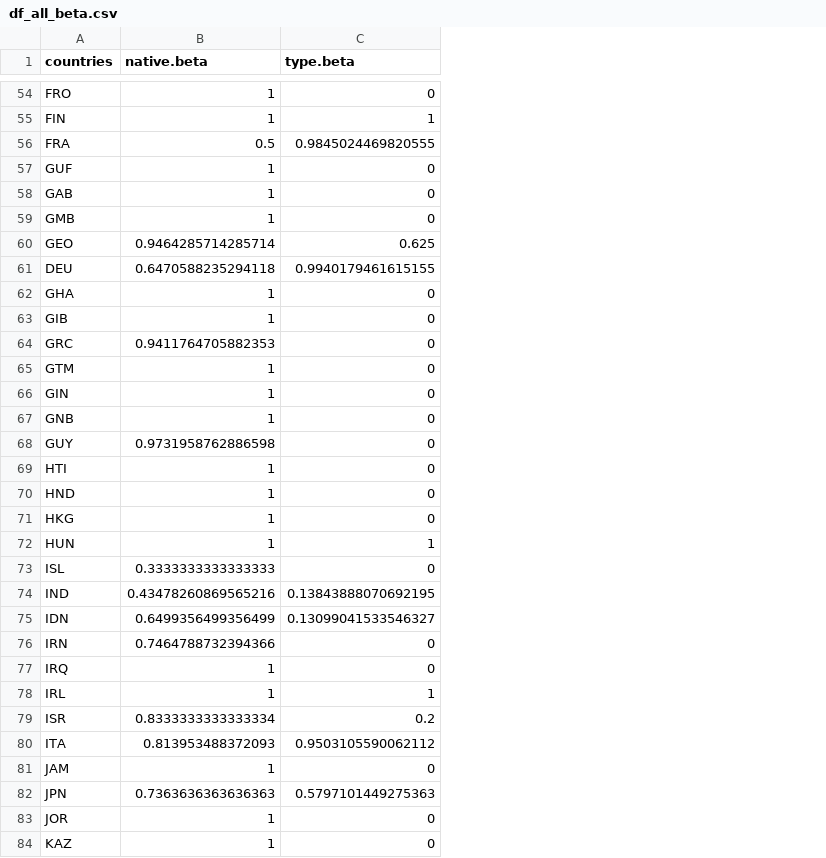
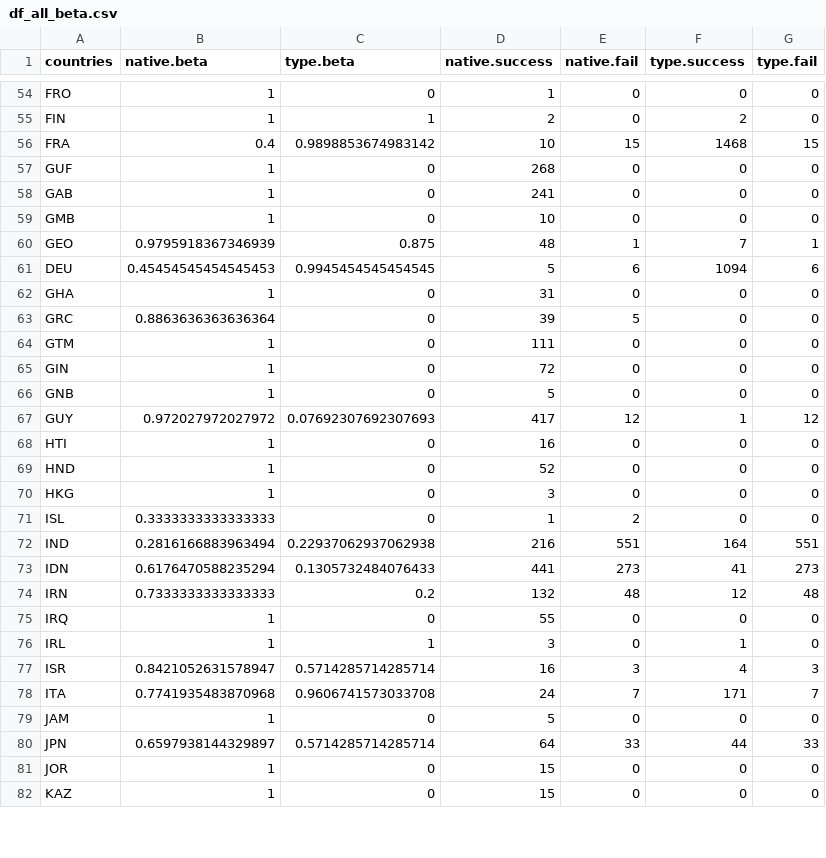
Before and after one commit to GabrielNakamura/NBT_code_data, a CSV file: data/processed/df_all_beta.csv, drawn as a sheet; only a part is shown, gaps mark what is left out; removed rows and columns are numbered as before the commit, all else as after; the diff covers the shown part only; the diff names each change by its address in the sheet, - before the commit and + after, or states it on an @@ line.

Commit message:
running beta metrics with endemic species

```diff
--- a/data/processed/df_all_beta.csv
+++ b/data/processed/df_all_beta.csv
+column D (native.success), rows 54-82: 1 | 2 | 10 | 268 | 241 | 10 | 48 | 5 | 31 | 39 | 111 | 72 | 5 | 417 | 16 | 52 | 3 | 1 | 216 | 441 | 132 | 55 | 3 | 16 | 24 | 5 | 64 | 15 | 15
+column E (native.fail), rows 54-82: 0 | 0 | 15 | 0 | 0 | 0 | 1 | 6 | 0 | 5 | 0 | 0 | 0 | 12 | 0 | 0 | 0 | 2 | 551 | 273 | 48 | 0 | 0 | 3 | 7 | 0 | 33 | 0 | 0
+column F (type.success), rows 54-82: 0 | 2 | 1468 | 0 | 0 | 0 | 7 | 1094 | 0 | 0 | 0 | 0 | 0 | 1 | 0 | 0 | 0 | 0 | 164 | 41 | 12 | 0 | 1 | 4 | 171 | 0 | 44 | 0 | 0
+column G (type.fail), rows 54-82: 0 | 0 | 15 | 0 | 0 | 0 | 1 | 6 | 0 | 0 | 0 | 0 | 0 | 12 | 0 | 0 | 0 | 0 | 551 | 273 | 48 | 0 | 0 | 3 | 7 | 0 | 33 | 0 | 0
-B56 (native.beta): 0.5
+B56 (native.beta): 0.4
-C56 (type.beta): 0.9845024469820555
+C56 (type.beta): 0.9898853674983142
-B60 (native.beta): 0.9464285714285714
+B60 (native.beta): 0.9795918367346939
-C60 (type.beta): 0.625
+C60 (type.beta): 0.875
-B61 (native.beta): 0.6470588235294118
+B61 (native.beta): 0.45454545454545453
-C61 (type.beta): 0.9940179461615155
+C61 (type.beta): 0.9945454545454545
-row 63: GIB | 1 | 0
-B63 (native.beta): 0.9411764705882353
+B63 (native.beta): 0.8863636363636364
-B67 (native.beta): 0.9731958762886598
+B67 (native.beta): 0.972027972027972
-C67 (type.beta): 0
+C67 (type.beta): 0.07692307692307693
-row 72: HUN | 1 | 1
-B72 (native.beta): 0.43478260869565216
+B72 (native.beta): 0.2816166883963494
-C72 (type.beta): 0.13843888070692195
+C72 (type.beta): 0.22937062937062938
-B73 (native.beta): 0.6499356499356499
+B73 (native.beta): 0.6176470588235294
-C73 (type.beta): 0.13099041533546327
+C73 (type.beta): 0.1305732484076433
-B74 (native.beta): 0.7464788732394366
+B74 (native.beta): 0.7333333333333333
-C74 (type.beta): 0
+C74 (type.beta): 0.2
-B77 (native.beta): 0.8333333333333334
+B77 (native.beta): 0.8421052631578947
-C77 (type.beta): 0.2
+C77 (type.beta): 0.5714285714285714
-B78 (native.beta): 0.813953488372093
+B78 (native.beta): 0.7741935483870968
-C78 (type.beta): 0.9503105590062112
+C78 (type.beta): 0.9606741573033708
-B80 (native.beta): 0.7363636363636363
+B80 (native.beta): 0.6597938144329897
-C80 (type.beta): 0.5797101449275363
+C80 (type.beta): 0.5714285714285714
```
Also changed, not shown: 1 added row, 2 removed rows and 78 edited cells elsewhere in this file, data/processed/df_endemic_beta.csv, 4 other files.
